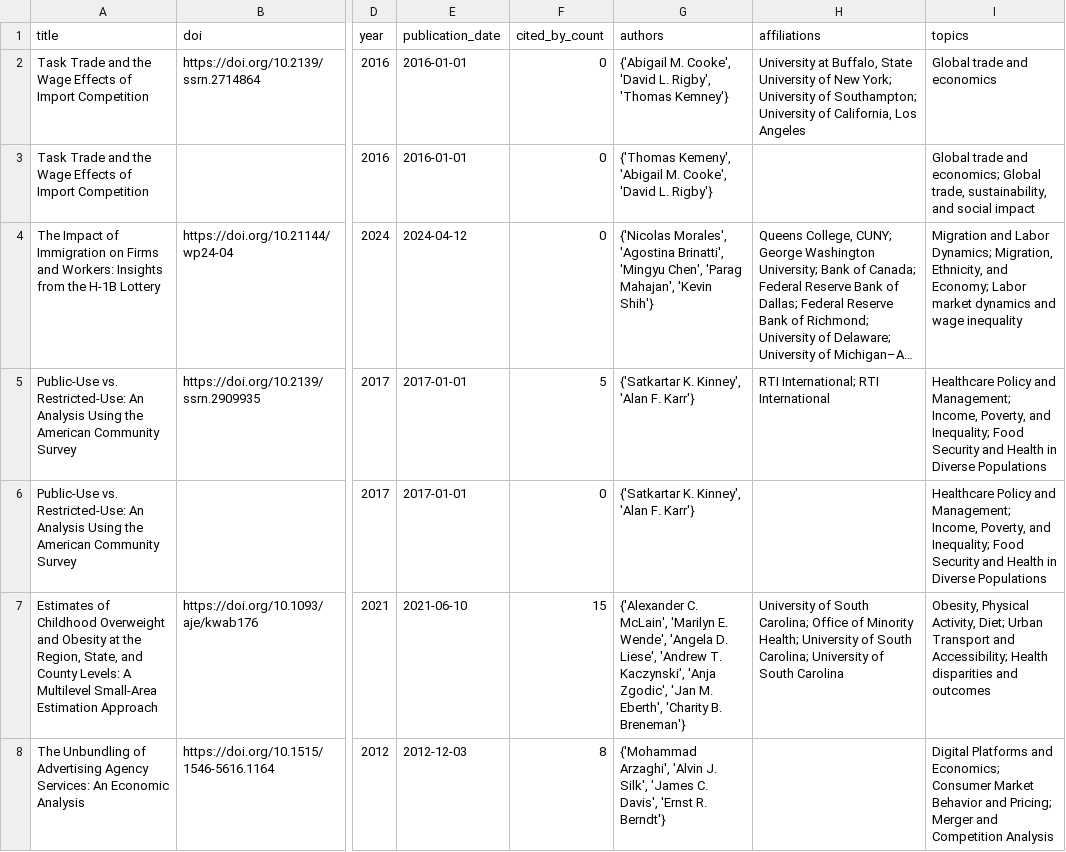
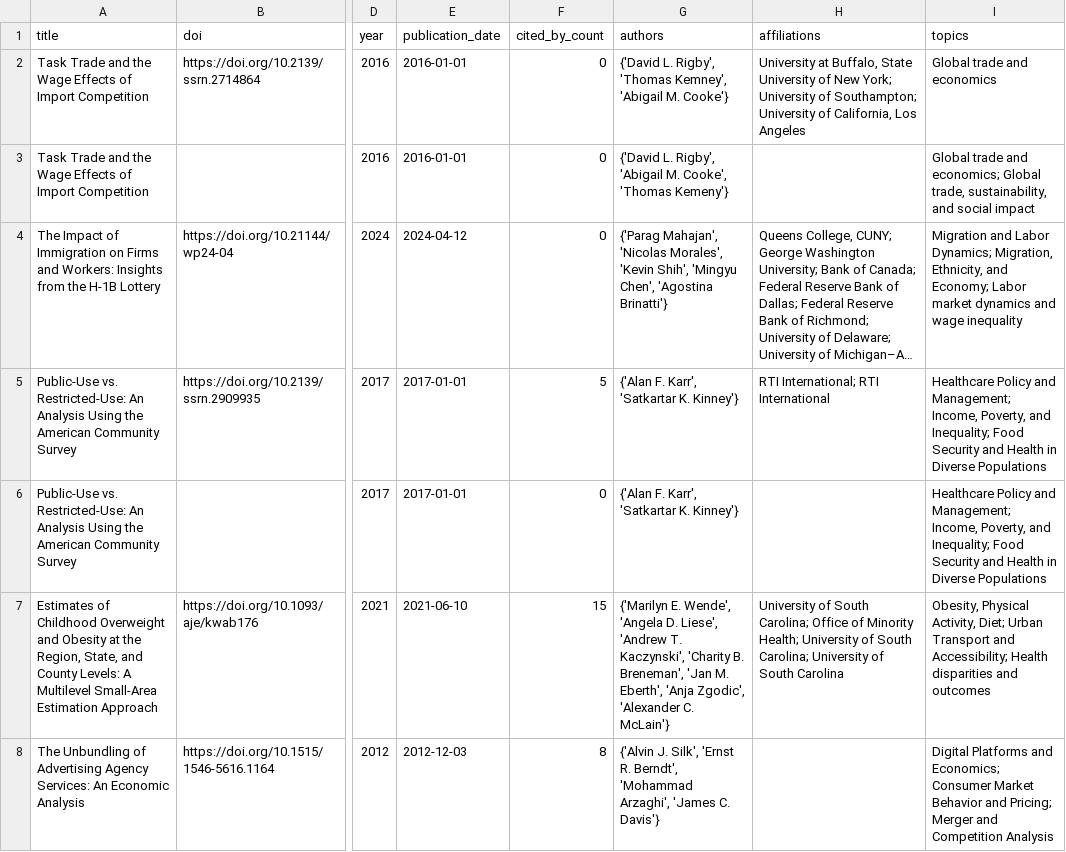
Before and after one commit to dmoratz/cit5900_project, a CSV file: part3/matched_research_outputs.csv, drawn as a sheet; only a part is shown, gaps mark what is left out; long unchanged cells end in …; the diff covers the shown part only; the diff names each change by its address in the sheet, - before the commit and + after, or states it on an @@ line.

```diff
--- a/part3/matched_research_outputs.csv
+++ b/part3/matched_research_outputs.csv
-G2 (authors): {'Abigail M. Cooke', 'David L. Rigby', 'Thomas Kemney'}
+G2 (authors): {'David L. Rigby', 'Thomas Kemney', 'Abigail M. Cooke'}
-G3 (authors): {'Thomas Kemeny', 'Abigail M. Cooke', 'David L. Rigby'}
+G3 (authors): {'David L. Rigby', 'Abigail M. Cooke', 'Thomas Kemeny'}
-G4 (authors): {'Nicolas Morales', 'Agostina Brinatti', 'Mingyu Chen', 'Parag Mahajan', 'Kevin Shih'}
+G4 (authors): {'Parag Mahajan', 'Nicolas Morales', 'Kevin Shih', 'Mingyu Chen', 'Agostina Brinatti'}
-G5:G6 (authors): {'Satkartar K. Kinney', 'Alan F. Karr'}
+G5:G6 (authors): {'Alan F. Karr', 'Satkartar K. Kinney'}
-G7 (authors): {'Alexander C. McLain', 'Marilyn E. Wende', 'Angela D. Liese', 'Andrew T. Kaczynski', 'Anja Zgodic', 'Jan M. Eberth', 'Charity B. Breneman'}
+G7 (authors): {'Marilyn E. Wende', 'Angela D. Liese', 'Andrew T. Kaczynski', 'Charity B. Breneman', 'Jan M. Eberth', 'Anja Zgodic', 'Alexander C. McLain'}
-G8 (authors): {'Mohammad Arzaghi', 'Alvin J. Silk', 'James C. Davis', 'Ernst R. Berndt'}
+G8 (authors): {'Alvin J. Silk', 'Ernst R. Berndt', 'Mohammad Arzaghi', 'James C. Davis'}
```
Also changed, not shown: 187 edited cells elsewhere in this file, 4 other files.
